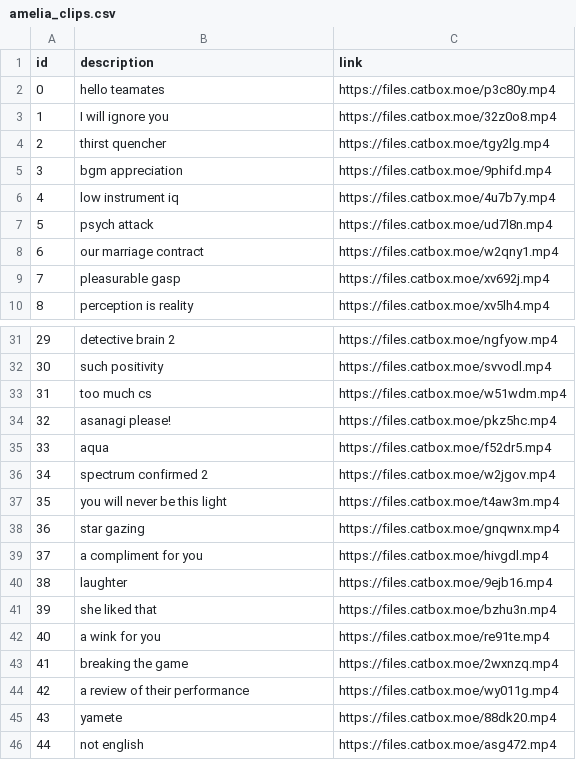
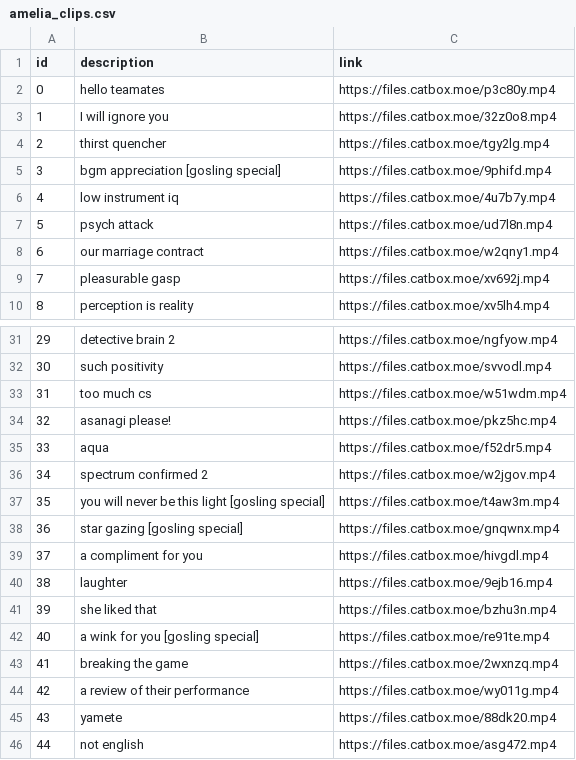
Before and after one commit to abayochocoball/naked_dogeza, a CSV file: amelia_clips.csv, drawn as a sheet; only a part is shown, gaps mark what is left out.

Commit message:
Update amelia_clips.csv

```diff
--- a/amelia_clips.csv
+++ b/amelia_clips.csv
@@ -4,3 +4,3 @@ id, description, link
 2, thirst quencher, https://files.catbox.moe/tgy2lg.mp4
-3, bgm appreciation, https://files.catbox.moe/9phifd.mp4
+3, bgm appreciation [gosling special], https://files.catbox.moe/9phifd.mp4
 4, low instrument iq, https://files.catbox.moe/4u7b7y.mp4
@@ -36,4 +36,4 @@ id, description, link
 34, spectrum confirmed 2, https://files.catbox.moe/w2jgov.mp4
-35, you will never be this light, https://files.catbox.moe/t4aw3m.mp4
-36, star gazing, https://files.catbox.moe/gnqwnx.mp4
+35, you will never be this light [gosling special], https://files.catbox.moe/t4aw3m.mp4
+36, star gazing [gosling special], https://files.catbox.moe/gnqwnx.mp4
 37, a compliment for you, https://files.catbox.moe/hivgdl.mp4
@@ -41,3 +41,3 @@ id, description, link
 39, she liked that, https://files.catbox.moe/bzhu3n.mp4
-40, a wink for you, https://files.catbox.moe/re91te.mp4
+40, a wink for you [gosling special], https://files.catbox.moe/re91te.mp4
 41, breaking the game, https://files.catbox.moe/2wxnzq.mp4
```
